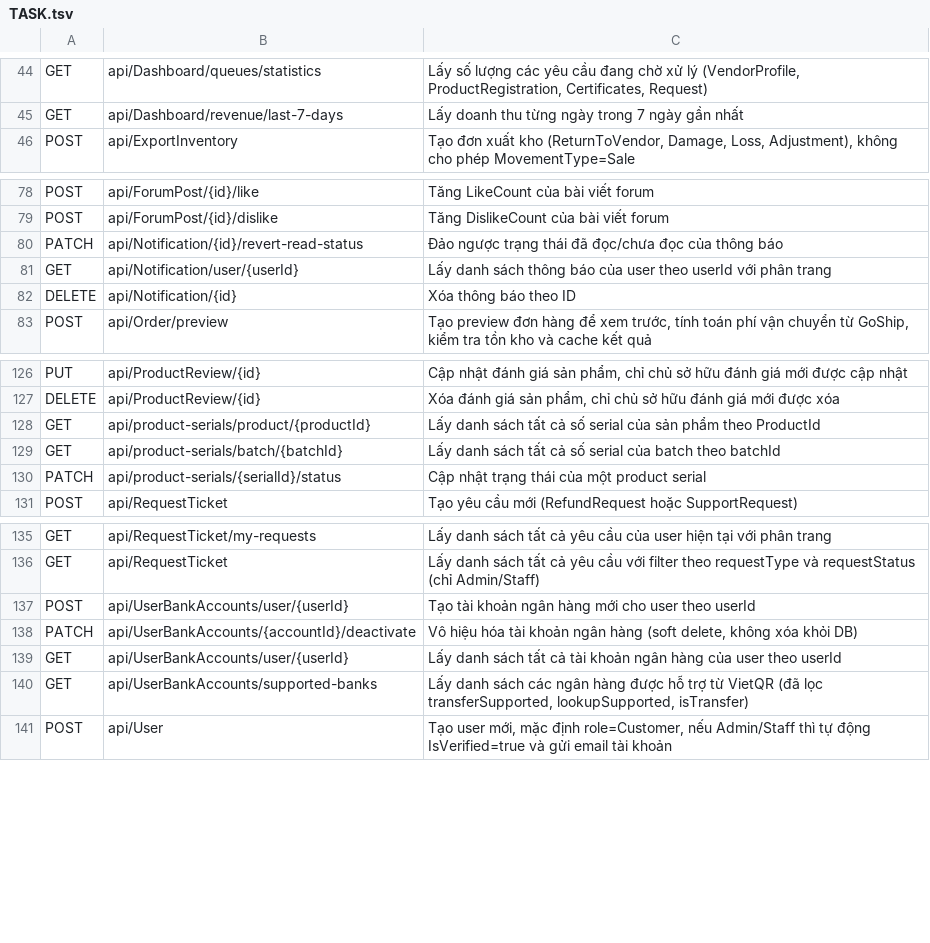
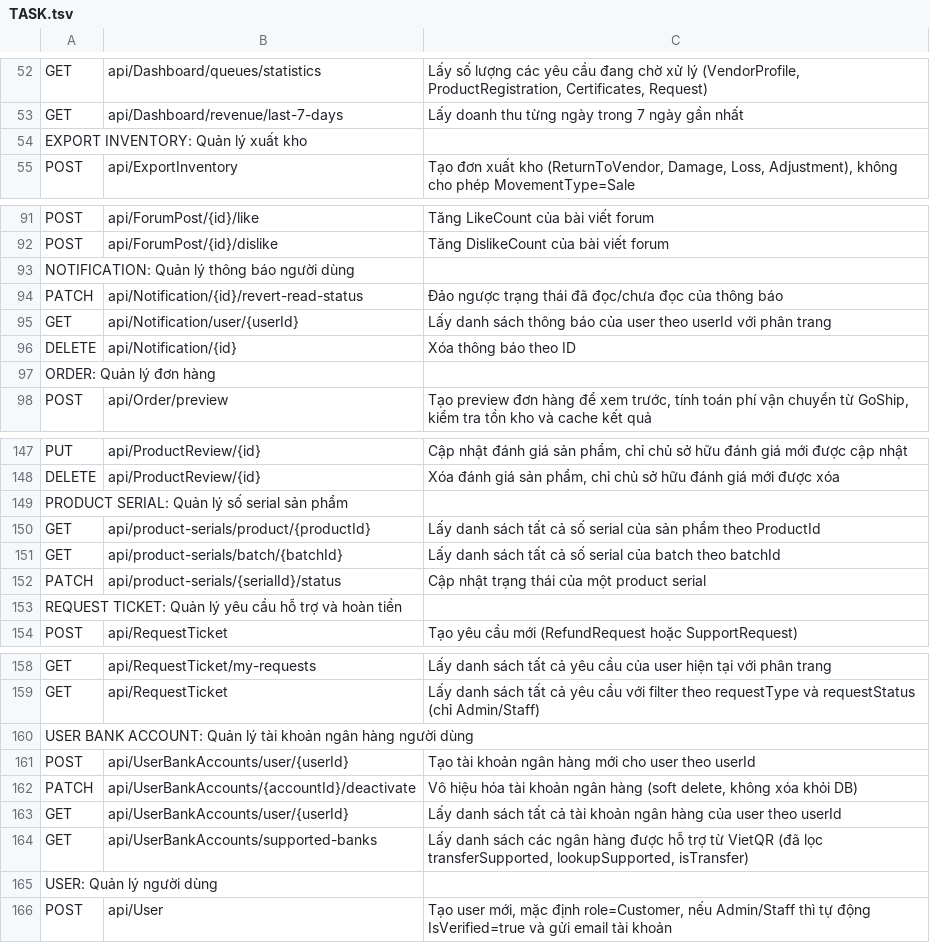
Before and after one commit to izasterisk/Test, a TSV file: TASK.tsv, drawn as a sheet; only a part is shown, gaps mark what is left out; the diff covers the shown part only.

```diff
--- a/TASK.tsv
+++ b/TASK.tsv
@@ -45,2 +53,3 @@ GET	api/Dashboard/queues/statistics	Lấy số lượng các yêu cầu đang ch
 GET	api/Dashboard/revenue/last-7-days	Lấy doanh thu từng ngày trong 7 ngày gần nhất
+EXPORT INVENTORY: Quản lý xuất kho		
 POST	api/ExportInventory	Tạo đơn xuất kho (ReturnToVendor, Damage, Loss, Adjustment), không cho phép MovementType=Sale
@@ -79,2 +92,3 @@ POST	api/ForumPost/{id}/like	Tăng LikeCount của bài viết forum
 POST	api/ForumPost/{id}/dislike	Tăng DislikeCount của bài viết forum
+NOTIFICATION: Quản lý thông báo người dùng		
 PATCH	api/Notification/{id}/revert-read-status	Đảo ngược trạng thái đã đọc/chưa đọc của thông báo
@@ -82,2 +96,3 @@ GET	api/Notification/user/{userId}	Lấy danh sách thông báo của user theo
 DELETE	api/Notification/{id}	Xóa thông báo theo ID
+ORDER: Quản lý đơn hàng		
 POST	api/Order/preview	Tạo preview đơn hàng để xem trước, tính toán phí vận chuyển từ GoShip, kiểm tra tồn kho và cache kết quả
@@ -127,2 +148,3 @@ PUT	api/ProductReview/{id}	Cập nhật đánh giá sản phẩm, chỉ chủ s
 DELETE	api/ProductReview/{id}	Xóa đánh giá sản phẩm, chỉ chủ sở hữu đánh giá mới được xóa
+PRODUCT SERIAL: Quản lý số serial sản phẩm		
 GET	api/product-serials/product/{productId}	Lấy danh sách tất cả số serial của sản phẩm theo ProductId
@@ -130,2 +152,3 @@ GET	api/product-serials/batch/{batchId}	Lấy danh sách tất cả số serial
 PATCH	api/product-serials/{serialId}/status	Cập nhật trạng thái của một product serial
+REQUEST TICKET: Quản lý yêu cầu hỗ trợ và hoàn tiền		
 POST	api/RequestTicket	Tạo yêu cầu mới (RefundRequest hoặc SupportRequest)
@@ -136,2 +159,3 @@ GET	api/RequestTicket/my-requests	Lấy danh sách tất cả yêu cầu của u
 GET	api/RequestTicket	Lấy danh sách tất cả yêu cầu với filter theo requestType và requestStatus (chỉ Admin/Staff)
+USER BANK ACCOUNT: Quản lý tài khoản ngân hàng người dùng		
 POST	api/UserBankAccounts/user/{userId}	Tạo tài khoản ngân hàng mới cho user theo userId
@@ -140,2 +164,3 @@ GET	api/UserBankAccounts/user/{userId}	Lấy danh sách tất cả tài khoản
 GET	api/UserBankAccounts/supported-banks	Lấy danh sách các ngân hàng được hỗ trợ từ VietQR (đã lọc transferSupported, lookupSupported, isTransfer)
+USER: Quản lý người dùng		
 POST	api/User	Tạo user mới, mặc định role=Customer, nếu Admin/Staff thì tự động IsVerified=true và gửi email tài khoản
```
Also changed, not shown: 23 added rows and 1 removed row elsewhere in this file.
